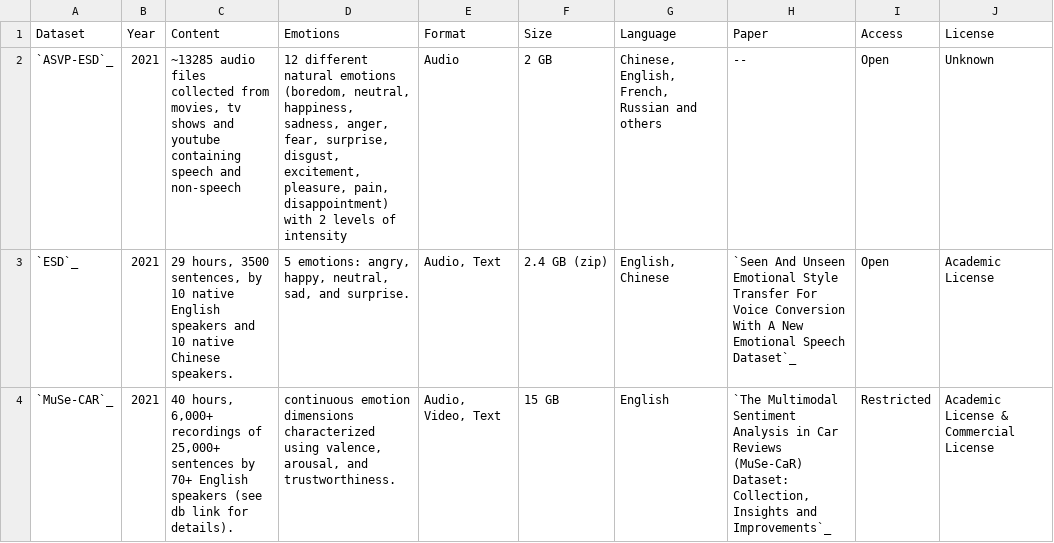
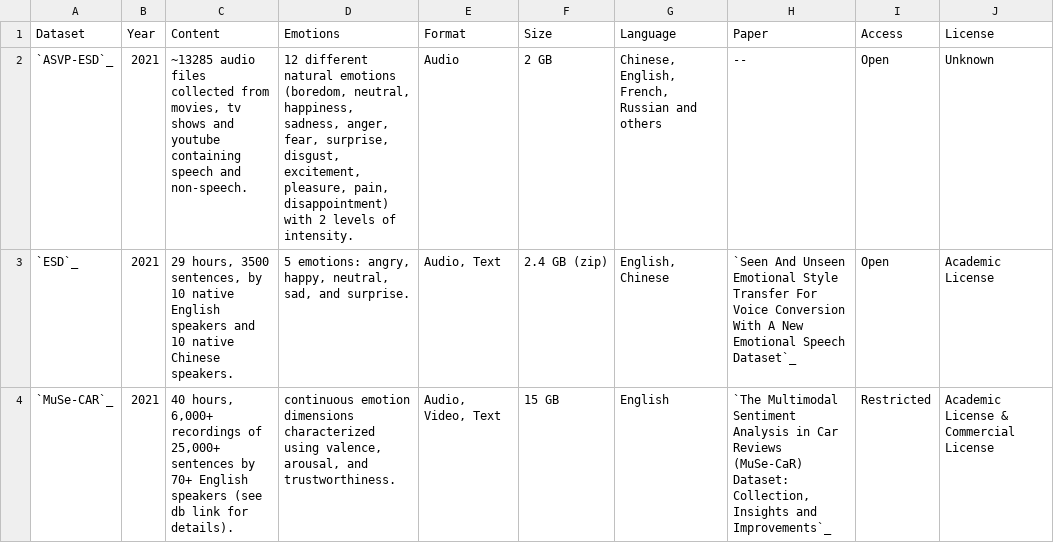
Before and after one commit to SuperKogito/SER-datasets, a CSV file: src/ser-datasets.csv, drawn as a sheet; only a part is shown.

Commit message:
add punctuation

```diff
--- a/src/ser-datasets.csv
+++ b/src/ser-datasets.csv
@@ -1,3 +1,3 @@
 "Dataset","Year","Content","Emotions","Format","Size","Language","Paper","Access","License"
-"`ASVP-ESD`_","2021","~13285 audio files collected from movies, tv shows and youtube containing speech and non-speech","12 different natural emotions (boredom, neutral, happiness, sadness, anger, fear, surprise, disgust, excitement, pleasure, pain, disappointment) with 2 levels of intensity","Audio","2 GB", "Chinese, English, French, Russian and others", "--","Open","Unknown"
+"`ASVP-ESD`_","2021","~13285 audio files collected from movies, tv shows and youtube containing speech and non-speech.","12 different natural emotions (boredom, neutral, happiness, sadness, anger, fear, surprise, disgust, excitement, pleasure, pain, disappointment) with 2 levels of intensity.","Audio","2 GB", "Chinese, English, French, Russian and others", "--","Open","Unknown"
 "`ESD`_","2021","29 hours, 3500 sentences, by 10 native English speakers and 10 native Chinese speakers.","5 emotions: angry, happy, neutral, sad, and surprise.","Audio,  Text","2.4 GB (zip)","English, Chinese","`Seen And Unseen Emotional Style Transfer For Voice Conversion With A New Emotional Speech Dataset`_","Open","Academic License"
```
